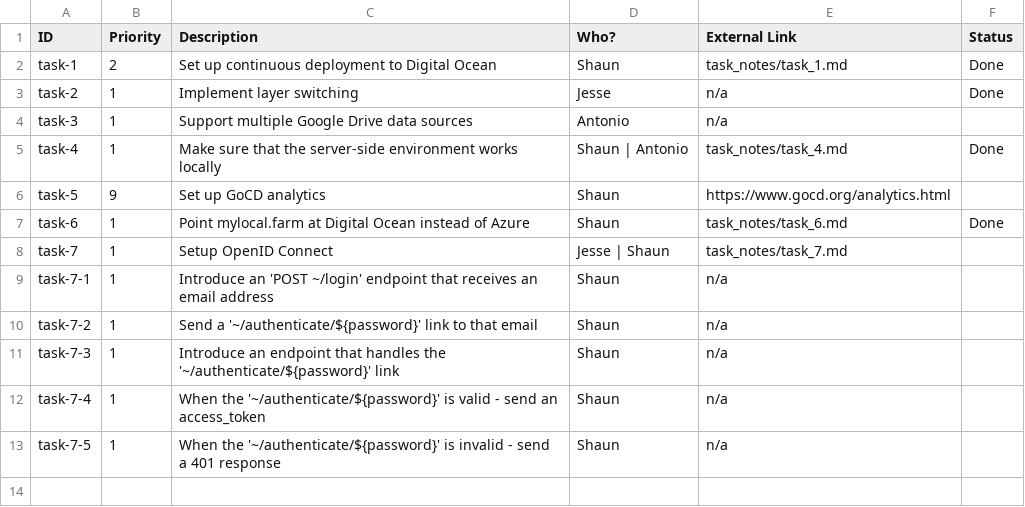
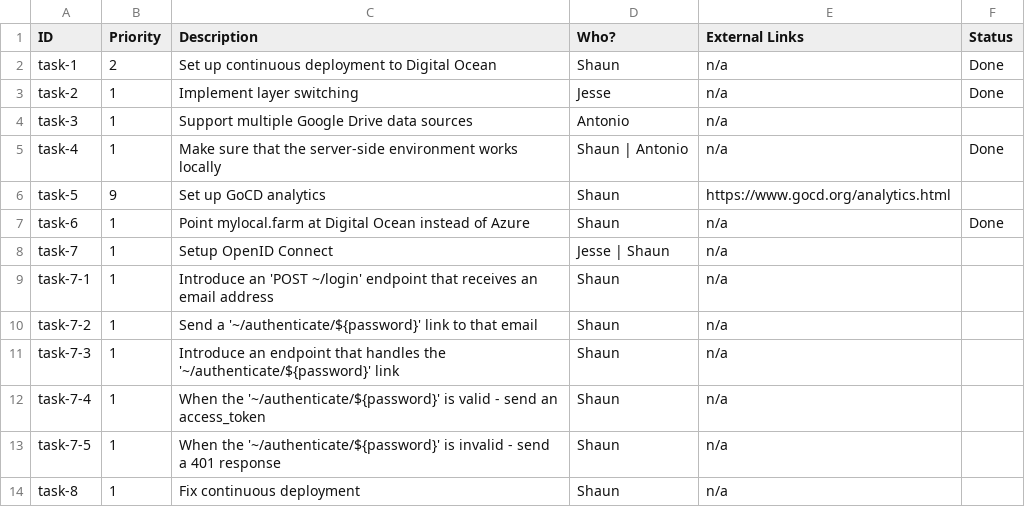
Before and after one commit to emptylab/files, a CSV file: who_is_working_on_what.csv, drawn as a sheet.

Commit message:
Add task for fixing CD

```diff
--- a/who_is_working_on_what.csv
+++ b/who_is_working_on_what.csv
@@ -1,9 +1,9 @@
-ID, Priority, Description, Who?, External Link, Status
-task-1, 2, Set up continuous deployment to Digital Ocean, Shaun, task_notes/task_1.md, Done
+ID, Priority, Description, Who?, External Links, Status
+task-1, 2, Set up continuous deployment to Digital Ocean, Shaun, n/a, Done
 task-2, 1, Implement layer switching, Jesse, n/a, Done
 task-3, 1, Support multiple Google Drive data sources, Antonio, n/a,
-task-4, 1, Make sure that the server-side environment works locally, Shaun | Antonio, task_notes/task_4.md, Done
+task-4, 1, Make sure that the server-side environment works locally, Shaun | Antonio, n/a, Done
 task-5, 9, Set up GoCD analytics, Shaun, https://www.gocd.org/analytics.html,
-task-6, 1, Point mylocal.farm at Digital Ocean instead of Azure, Shaun, task_notes/task_6.md, Done
-task-7, 1, Setup OpenID Connect, Jesse | Shaun, task_notes/task_7.md,
+task-6, 1, Point mylocal.farm at Digital Ocean instead of Azure, Shaun, n/a, Done
+task-7, 1, Setup OpenID Connect, Jesse | Shaun, n/a,
 task-7-1, 1, Introduce an 'POST ~/login' endpoint that receives an email address, Shaun, n/a,
@@ -13 +13,2 @@ task-7-4, 1, When the '~/authenticate/${password}' is valid - send an access_tok
 task-7-5, 1, When the '~/authenticate/${password}' is invalid - send a 401 response, Shaun, n/a,
+task-8, 1, Fix continuous deployment, Shaun, n/a,
```
Also changed, not shown: 1 other file.
